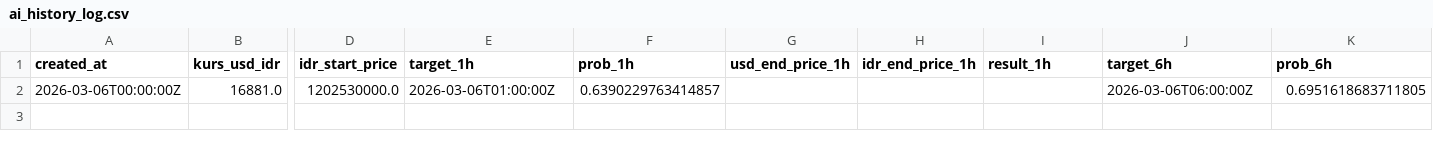
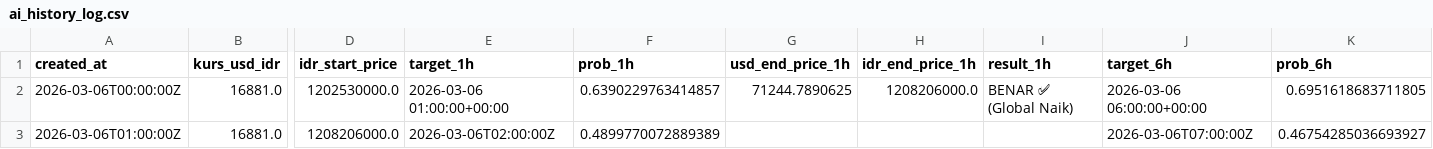
Before and after one commit to bryanagus/btc-bot, a CSV file: ai_history_log.csv, drawn as a sheet; only a part is shown, gaps mark what is left out; rows hold the shown columns only; the diff names each change by its address in the sheet, - before the commit and + after, or states it on an @@ line.

```diff
--- a/ai_history_log.csv
+++ b/ai_history_log.csv
-E2 (target_1h): 2026-03-06T01:00:00Z
+E2 (target_1h): 2026-03-06 01:00:00+00:00
-G2 (usd_end_price_1h): (empty)
+G2 (usd_end_price_1h): 71244.7890625
-H2 (idr_end_price_1h): (empty)
+H2 (idr_end_price_1h): 1208206000.0
-I2 (result_1h): (empty)
+I2 (result_1h): BENAR ✅ (Global Naik)
-J2 (target_6h): 2026-03-06T06:00:00Z
+J2 (target_6h): 2026-03-06 06:00:00+00:00
+row 3: 2026-03-06T01:00:00Z | 16881.0 | 1208206000.0 | 2026-03-06T02:00:00Z | 0.4899770072889389 |  |  |  | 2026-03-06T07:00:00Z | 0.46754285036693927
```
Also changed, not shown: 1 other file.
